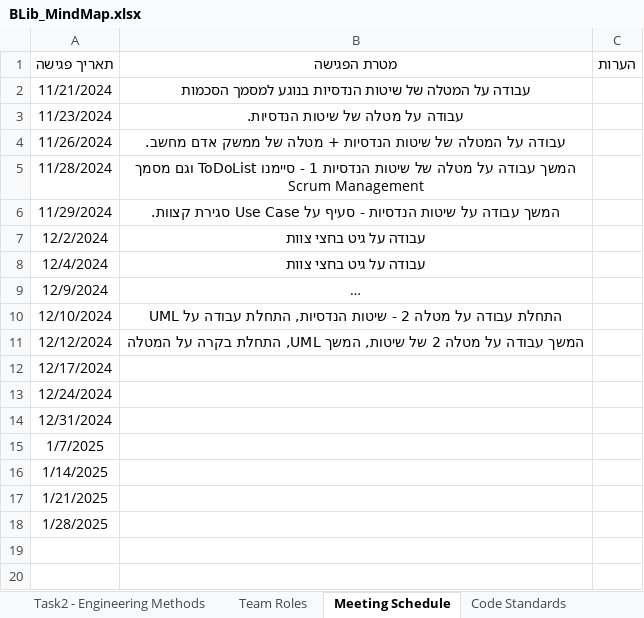
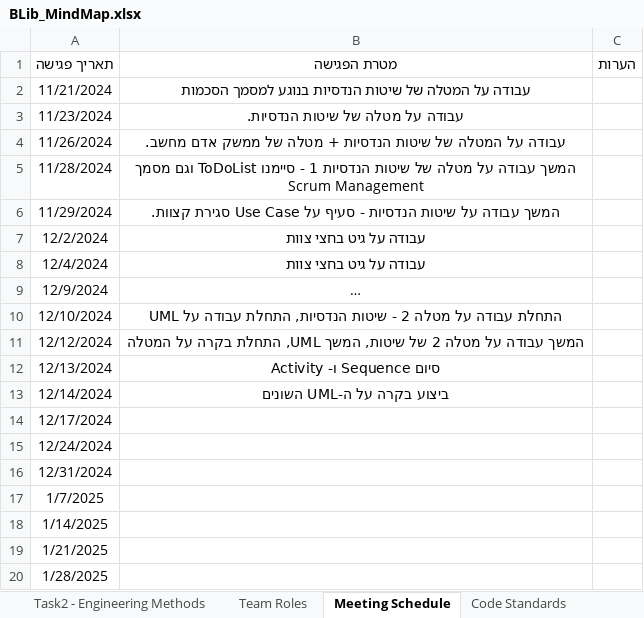
Before and after one commit to Ron-Salama/Blib_Midterm_Project, an Excel workbook: BLib_MindMap.xlsx, sheet Meeting Schedule, drawn as a sheet; long unchanged cells end in …; values as stored, in another font and other column widths than the file's, no borders; table styles not drawn; the diff names each change by its address in the sheet, - before the commit and + after, or states it on an @@ line.

```diff
--- a/BLib_MindMap.xlsx (sheet Meeting Schedule)
+++ b/BLib_MindMap.xlsx (sheet Meeting Schedule)
+row 12: 12/13/2024 | סיום Sequence ו- Activity
+row 13: 12/14/2024 | ביצוע בקרה על ה-UML השונים
```
Also changed, not shown: sheet Important Information, sheet Task2 - Engineering Methods, 7 other files.
